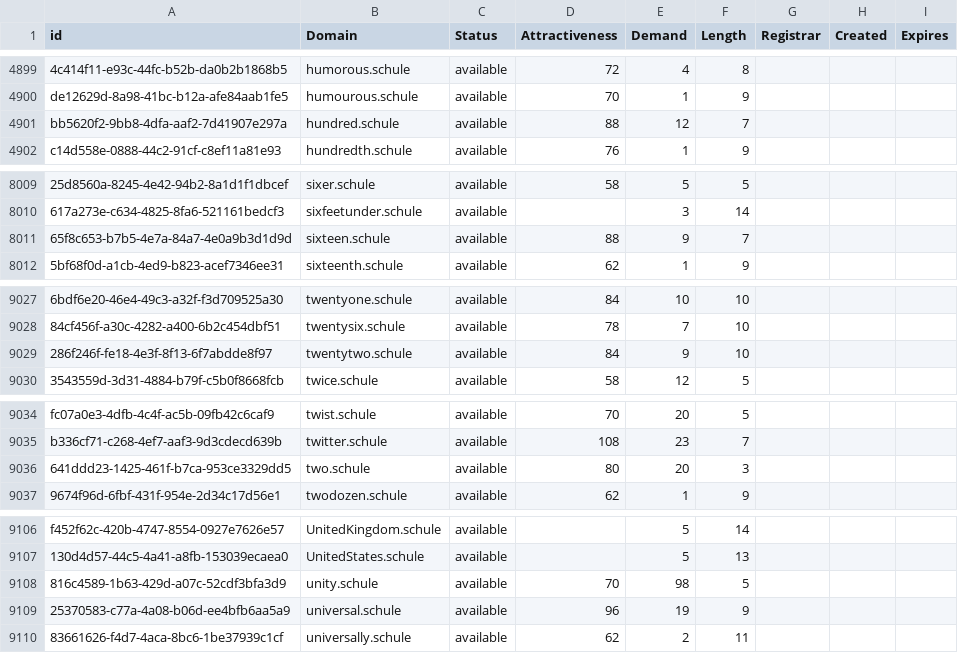
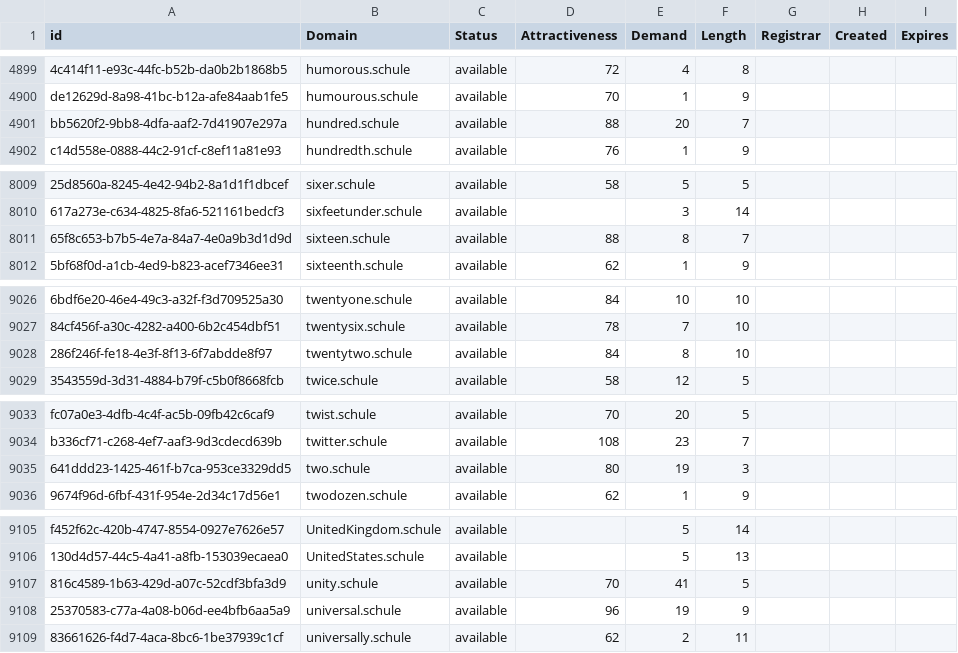
Before and after one commit to UniqueDomains/schule-oneword-domains, a CSV file: schule.csv, drawn as a sheet; only a part is shown, gaps mark what is left out; addresses are those after the commit; the diff covers the shown part only; the diff names each change by its address in the sheet, - before the commit and + after, or states it on an @@ line.

```diff
--- a/schule.csv
+++ b/schule.csv
-E4901 (Demand): 12
+E4901 (Demand): 20
-E8011 (Demand): 9
+E8011 (Demand): 8
-E9028 (Demand): 9
+E9028 (Demand): 8
-E9035 (Demand): 20
+E9035 (Demand): 19
-E9107 (Demand): 98
+E9107 (Demand): 41
```
Also changed, not shown: 1 removed row and 6 edited cells elsewhere in this file, 2 other files.
